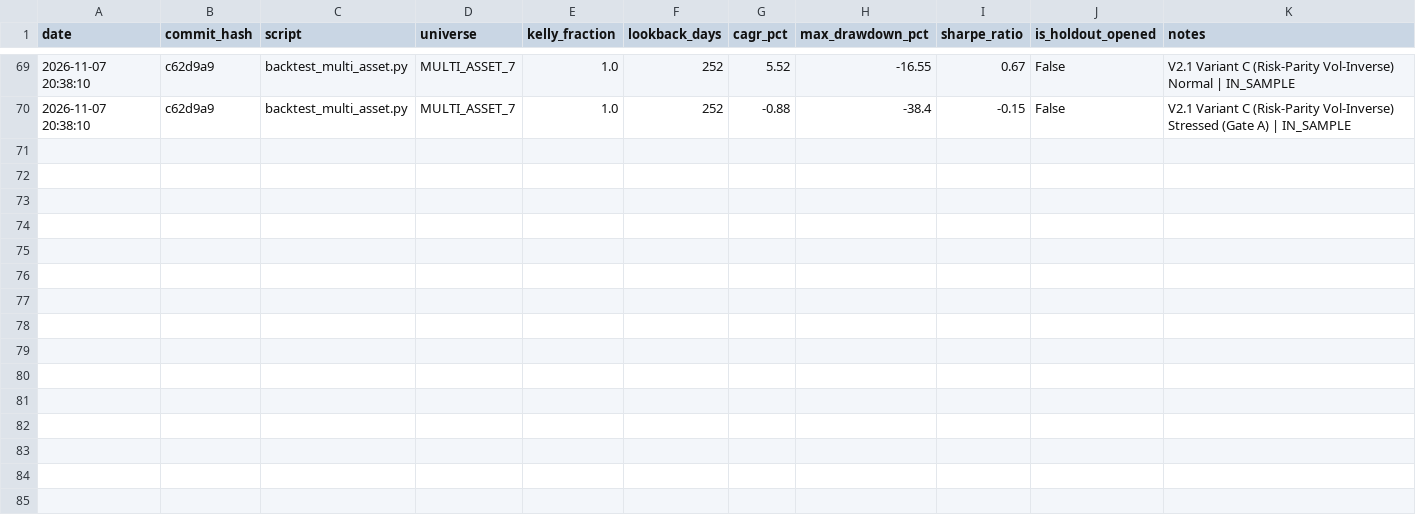
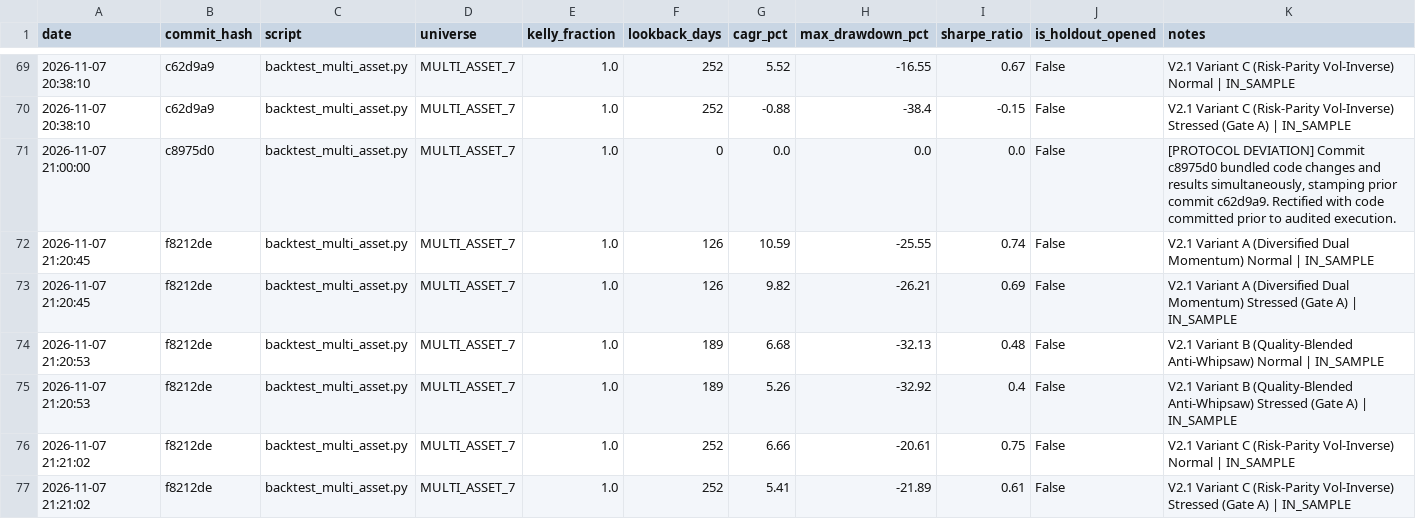
Before and after one commit to rain2002/trading_bot, a CSV file: trading_system/data/trial_log.csv, drawn as a sheet; only a part is shown, gaps mark what is left out.

Commit message:
fix(multi-asset): resolve Variant C ladder churn, add all 4 baselines, and fix US paper starting principal

```diff
--- a/trading_system/data/trial_log.csv
+++ b/trading_system/data/trial_log.csv
@@ -70 +70,8 @@ date,commit_hash,script,universe,kelly_fraction,lookback_days,cagr_pct,max_drawd
 2026-11-07 20:38:10,c62d9a9,backtest_multi_asset.py,MULTI_ASSET_7,1.0,252,-0.88,-38.4,-0.15,False,V2.1 Variant C (Risk-Parity Vol-Inverse) Stressed (Gate A) | IN_SAMPLE
+2026-11-07 21:00:00,c8975d0,backtest_multi_asset.py,MULTI_ASSET_7,1.0,0,0.0,0.0,0.0,False,"[PROTOCOL DEVIATION] Commit c8975d0 bundled code changes and results simultaneously, stamping prior commit c62d9a9. Rectified with code committed prior to audited execution."
+2026-11-07 21:20:45,f8212de,backtest_multi_asset.py,MULTI_ASSET_7,1.0,126,10.59,-25.55,0.74,False,V2.1 Variant A (Diversified Dual Momentum) Normal | IN_SAMPLE
+2026-11-07 21:20:45,f8212de,backtest_multi_asset.py,MULTI_ASSET_7,1.0,126,9.82,-26.21,0.69,False,V2.1 Variant A (Diversified Dual Momentum) Stressed (Gate A) | IN_SAMPLE
+2026-11-07 21:20:53,f8212de,backtest_multi_asset.py,MULTI_ASSET_7,1.0,189,6.68,-32.13,0.48,False,V2.1 Variant B (Quality-Blended Anti-Whipsaw) Normal | IN_SAMPLE
+2026-11-07 21:20:53,f8212de,backtest_multi_asset.py,MULTI_ASSET_7,1.0,189,5.26,-32.92,0.4,False,V2.1 Variant B (Quality-Blended Anti-Whipsaw) Stressed (Gate A) | IN_SAMPLE
+2026-11-07 21:21:02,f8212de,backtest_multi_asset.py,MULTI_ASSET_7,1.0,252,6.66,-20.61,0.75,False,V2.1 Variant C (Risk-Parity Vol-Inverse) Normal | IN_SAMPLE
+2026-11-07 21:21:02,f8212de,backtest_multi_asset.py,MULTI_ASSET_7,1.0,252,5.41,-21.89,0.61,False,V2.1 Variant C (Risk-Parity Vol-Inverse) Stressed (Gate A) | IN_SAMPLE
```
Also changed, not shown: 9 other files.
